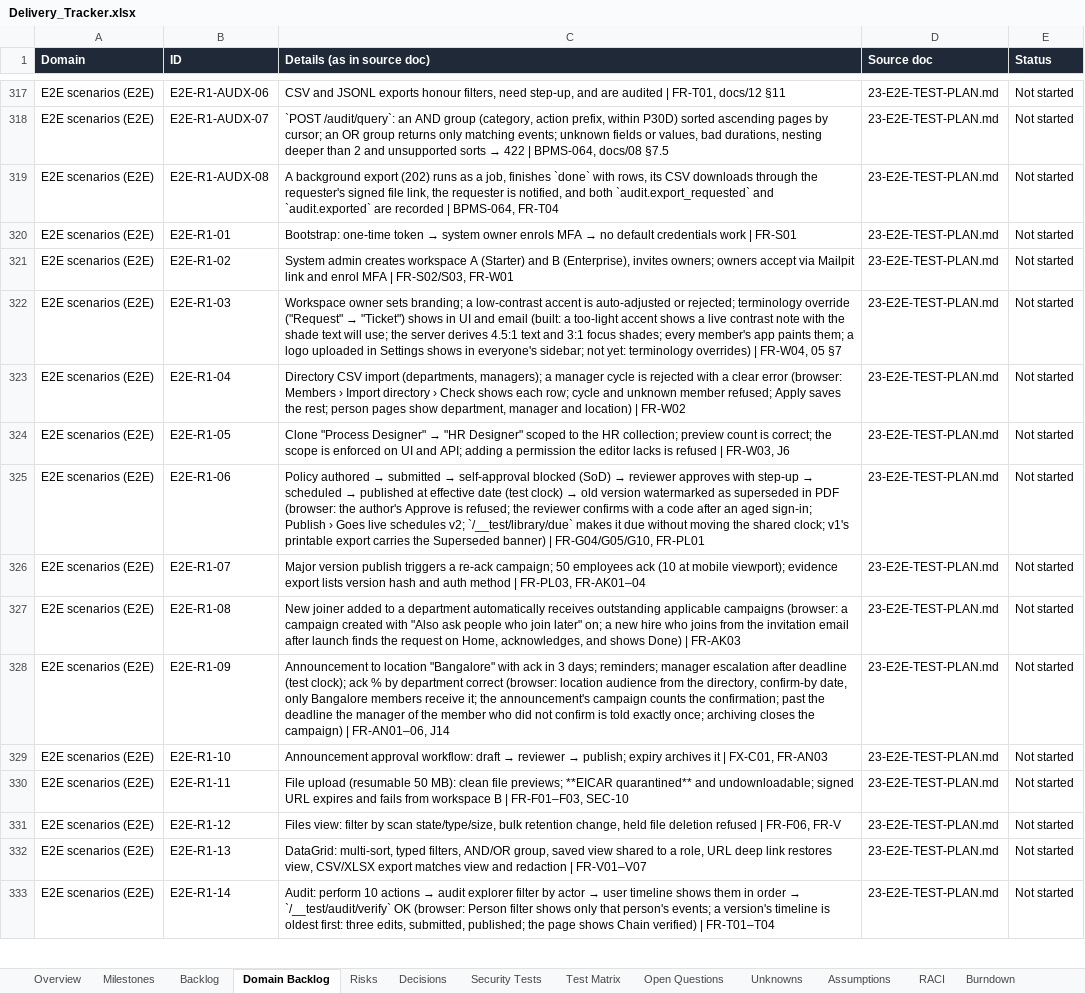
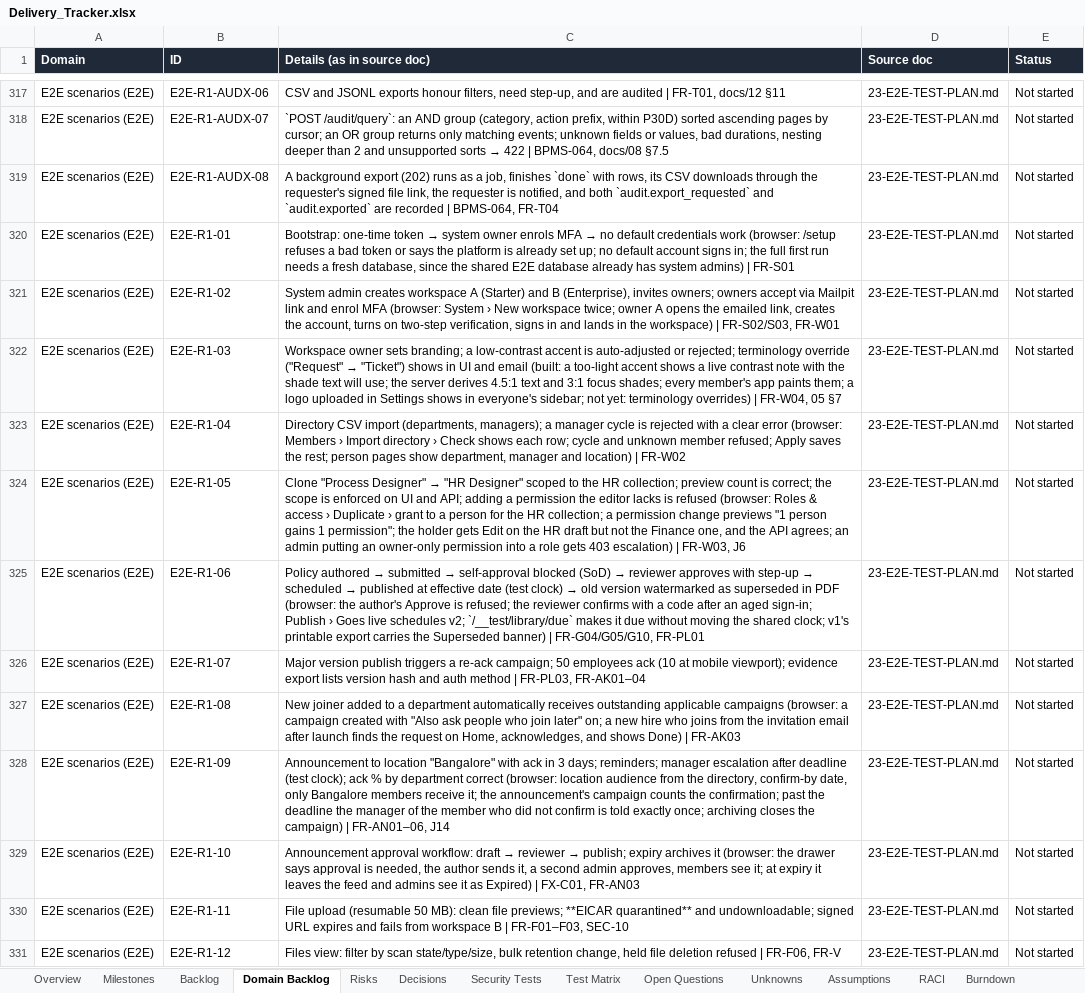
Before and after one commit to CasualOffice/Procera, an Excel workbook: trackers/Delivery_Tracker.xlsx, sheet Domain Backlog, drawn as a sheet; only a part is shown, gaps mark what is left out; the shorter side is filled out with more unchanged rows; values as stored, in another font and other column widths than the file's, no borders; table styles not drawn; the diff names each change by its address in the sheet, - before the commit and + after, or states it on an @@ line.

Commit message:
feat(library): [protected] collection-scoped grants apply to documents; my_actions per document; E2E-R1-01, 02, 05 (BPMS-024, BPMS-032)
Signed-off-by: sachin sarwa <schnsrw@gmail.com>

```diff
--- a/trackers/Delivery_Tracker.xlsx (sheet Domain Backlog)
+++ b/trackers/Delivery_Tracker.xlsx (sheet Domain Backlog)
-C320 (Details (as in source doc)): …credentials work | FR-S01
+C320 (Details (as in source doc)): …credentials work (browser: /setup refuses a bad token or says the platform is already set up; no default account signs in; the full first run needs a fresh database, since the shared E2E database already has system admins) | FR-S01
-C321 (Details (as in source doc)): …enrol MFA | FR-S02/S03,…
+C321 (Details (as in source doc)): …enrol MFA (browser: System › New workspace twice; owner A opens the emailed link, creates the account, turns on two-step verification, signs in and lands in the workspace) | FR-S02/S03,…
-C324 (Details (as in source doc)): …is refused | FR-W03,…
+C324 (Details (as in source doc)): …is refused (browser: Roles & access › Duplicate › grant to a person for the HR collection; a permission change previews "1 person gains 1 permission"; the holder gets Edit on the HR draft but not the Finance one, and the API agrees; an admin putting an owner-only permission into a role gets 403 escalation) | FR-W03,…
-C329 (Details (as in source doc)): …archives it | FX-C01,…
+C329 (Details (as in source doc)): …archives it (browser: the drawer says approval is needed, the author sends it, a second admin approves, members see it; at expiry it leaves the feed and admins see it as Expired) | FX-C01,…
```
Also changed, not shown: sheet Assumptions, sheet Backlog, 9 other files.
